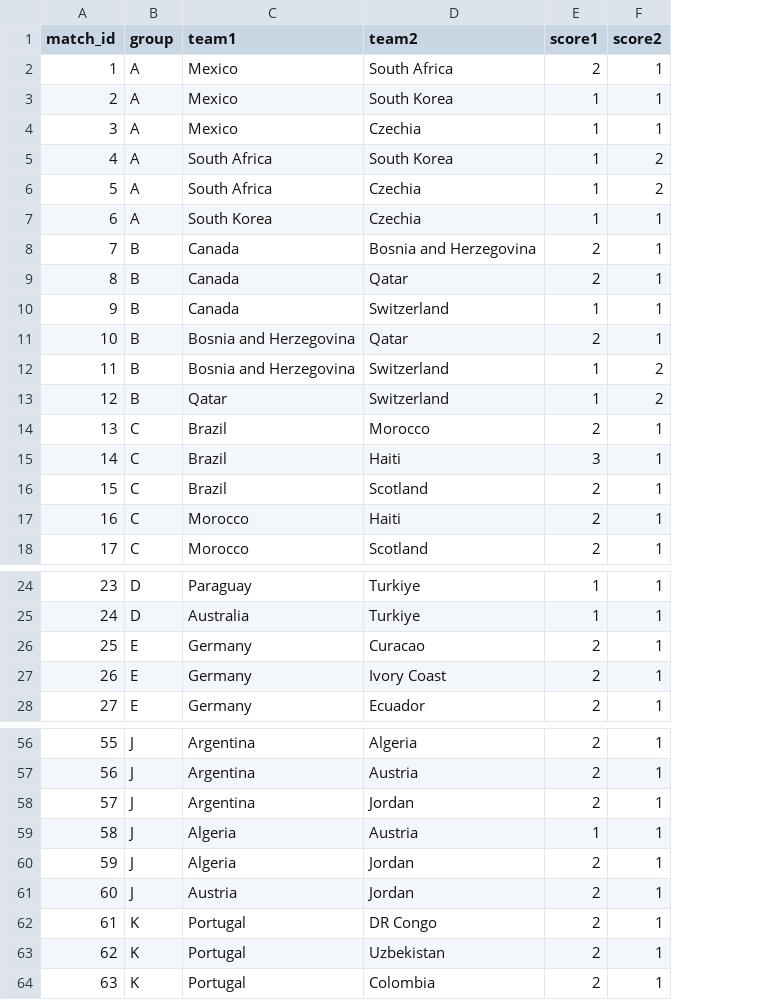
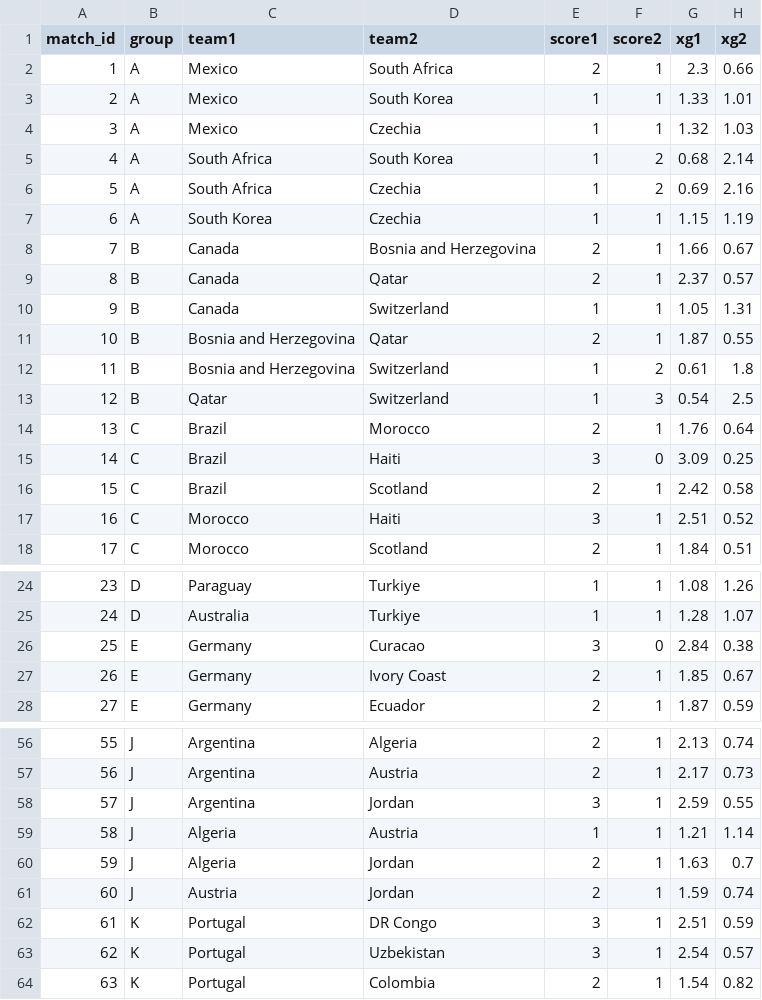
Before and after one commit to WittenbergMels/WC26-prediction-model, a CSV file: output.csv, drawn as a sheet; only a part is shown, gaps mark what is left out; the diff covers the shown part only; the diff names each change by its address in the sheet, - before the commit and + after, or states it on an @@ line.

```diff
--- a/output.csv
+++ b/output.csv
+column G (xg1), rows 2-18: 2.3 | 1.33 | 1.32 | 0.68 | 0.69 | 1.15 | 1.66 | 2.37 | 1.05 | 1.87 | 0.61 | 0.54 | 1.76 | 3.09 | 2.42 | 2.51 | 1.84; rows 24-28: 1.08 | 1.28 | 2.84 | 1.85 | 1.87; rows 56-64: 2.13 | 2.17 | 2.59 | 1.21 | 1.63 | 1.59 | 2.51 | 2.54 | 1.54
+column H (xg2), rows 2-18: 0.66 | 1.01 | 1.03 | 2.14 | 2.16 | 1.19 | 0.67 | 0.57 | 1.31 | 0.55 | 1.8 | 2.5 | 0.64 | 0.25 | 0.58 | 0.52 | 0.51; rows 24-28: 1.26 | 1.07 | 0.38 | 0.67 | 0.59; rows 56-64: 0.74 | 0.73 | 0.55 | 1.14 | 0.7 | 0.74 | 0.59 | 0.57 | 0.82
-F13 (score2): 2
+F13 (score2): 3
-F15 (score2): 1
+F15 (score2): 0
-E17 (score1): 2
+E17 (score1): 3
-E26 (score1): 2
+E26 (score1): 3
-F26 (score2): 1
+F26 (score2): 0
-E58 (score1): 2
+E58 (score1): 3
-E62:E63 (score1): 2
+E62:E63 (score1): 3
```
Also changed, not shown: 4 edited cells elsewhere in this file, 4 other files.
